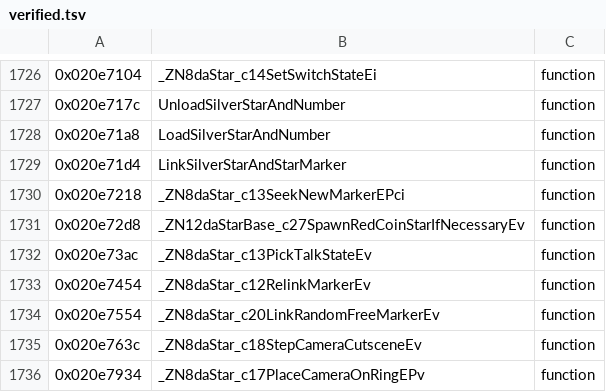
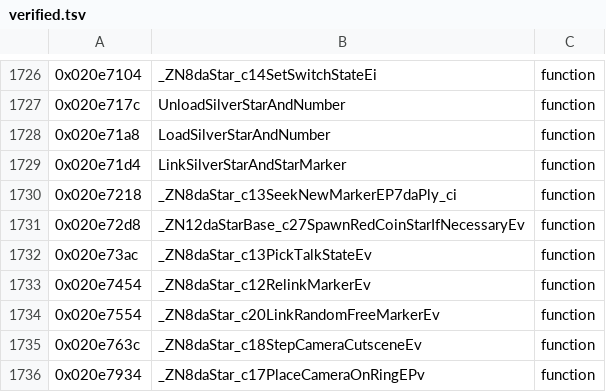
Before and after one commit to tangosdev/sm64ds-decomp, a TSV file: symbols/verified.tsv, drawn as a sheet; only a part is shown, gaps mark what is left out.

```diff
--- a/symbols/verified.tsv
+++ b/symbols/verified.tsv
@@ -1729,3 +1729,3 @@
 0x020e71d4	LinkSilverStarAndStarMarker	function
-0x020e7218	_ZN8daStar_c13SeekNewMarkerEPci	function
+0x020e7218	_ZN8daStar_c13SeekNewMarkerEP7daPly_ci	function
 0x020e72d8	_ZN12daStarBase_c27SpawnRedCoinStarIfNecessaryEv	function
```
Also changed, not shown: 7 other files.
